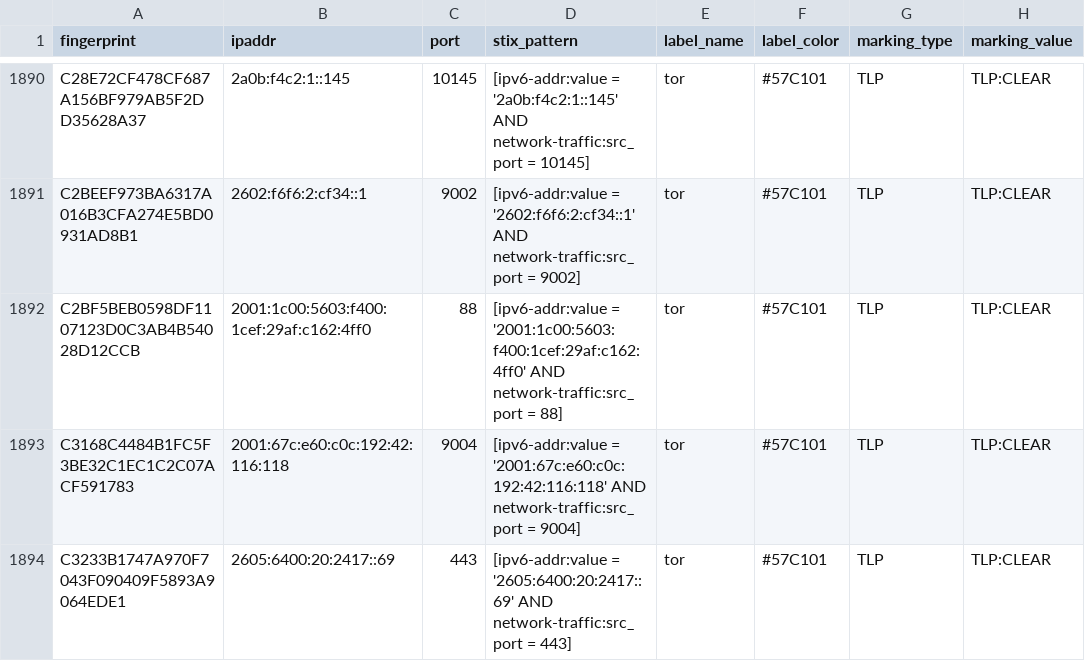
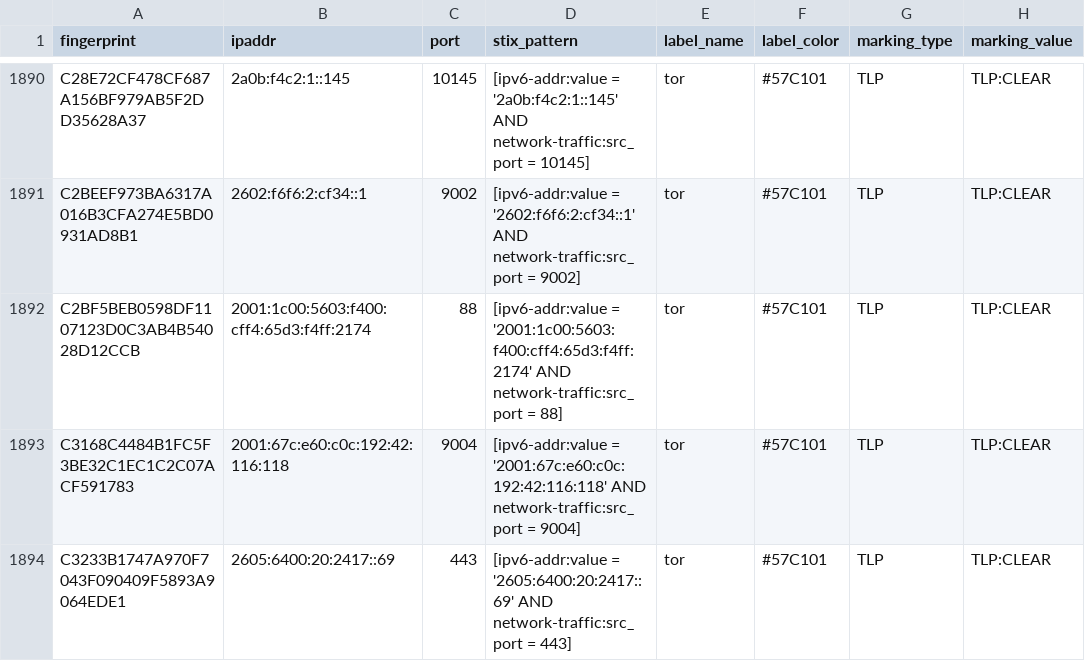
Before and after one commit to DreadFog/tor_csv_feed_opencti, a CSV file: latest.exits_v6.csv, drawn as a sheet; only a part is shown, gaps mark what is left out; the diff covers the shown part only; the diff names each change by its address in the sheet, - before the commit and + after, or states it on an @@ line.

```diff
--- a/latest.exits_v6.csv
+++ b/latest.exits_v6.csv
-B1892 (ipaddr): 2001:1c00:5603:f400:1cef:29af:c162:4ff0
+B1892 (ipaddr): 2001:1c00:5603:f400:cff4:65d3:f4ff:2174
-D1892 (stix_pattern): [ipv6-addr:value = '2001:1c00:5603:f400:1cef:29af:c162:4ff0' AND network-traffic:src_port…
+D1892 (stix_pattern): [ipv6-addr:value = '2001:1c00:5603:f400:cff4:65d3:f4ff:2174' AND network-traffic:src_port…
```
Also changed, not shown: 3 added rows, 3 removed rows and 6 edited cells elsewhere in this file, latest.all_v6.csv, latest.exits_v4.csv, 3 other files.
